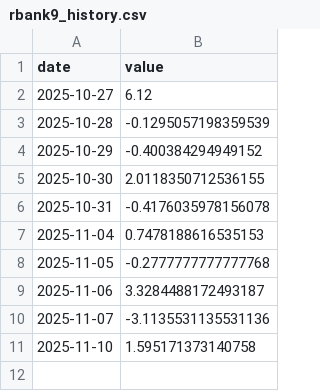
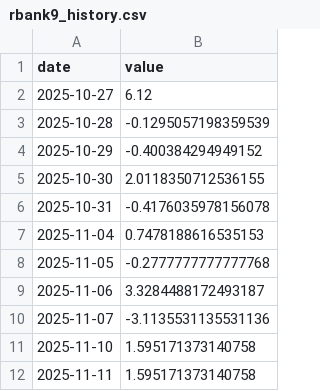
Before and after one commit to SakuraIndex/R-BANK9, a CSV file: docs/outputs/rbank9_history.csv, drawn as a sheet.

```diff
--- a/docs/outputs/rbank9_history.csv
+++ b/docs/outputs/rbank9_history.csv
@@ -11 +11,2 @@ date,value
 2025-11-10,1.595171373140758
+2025-11-11,1.595171373140758
```
